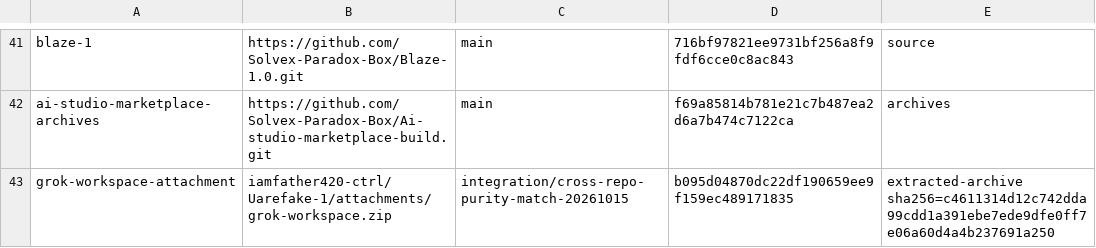
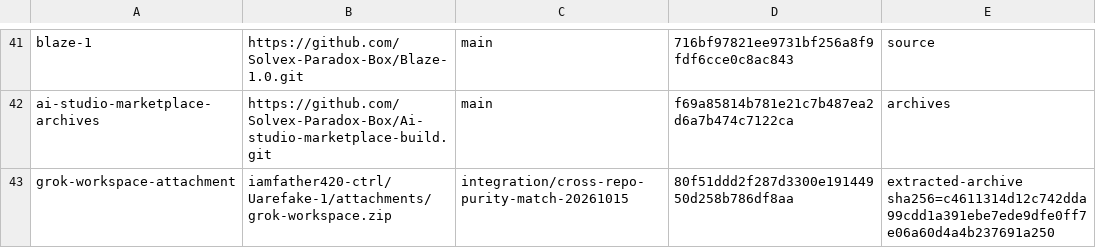
Before and after one commit to iamfather420-ctrl/Uarefake-1, a TSV file: integration/reports/source-provenance.tsv, drawn as a sheet; only a part is shown, gaps mark what is left out.

```diff
--- a/integration/reports/source-provenance.tsv
+++ b/integration/reports/source-provenance.tsv
@@ -42,2 +42,2 @@ blaze-1|https://github.com/Solvex-Paradox-Box/Blaze-1.0.git|main|716bf97821ee973
 ai-studio-marketplace-archives|https://github.com/Solvex-Paradox-Box/Ai-studio-marketplace-build.git|main|f69a85814b781e21c7b487ea2d6a7b474c7122ca|archives
-grok-workspace-attachment|iamfather420-ctrl/Uarefake-1/attachments/grok-workspace.zip|integration/cross-repo-purity-match-20261015|b095d04870dc22df190659ee9f159ec489171835|extracted-archive sha256=c4611314d12c742dda99cdd1a391ebe7ede9dfe0ff7e06a60d4a4b237691a250
+grok-workspace-attachment|iamfather420-ctrl/Uarefake-1/attachments/grok-workspace.zip|integration/cross-repo-purity-match-20261015|80f51ddd2f287d3300e19144950d258b786df8aa|extracted-archive sha256=c4611314d12c742dda99cdd1a391ebe7ede9dfe0ff7e06a60d4a4b237691a250
```
Also changed, not shown: 43 other files.
